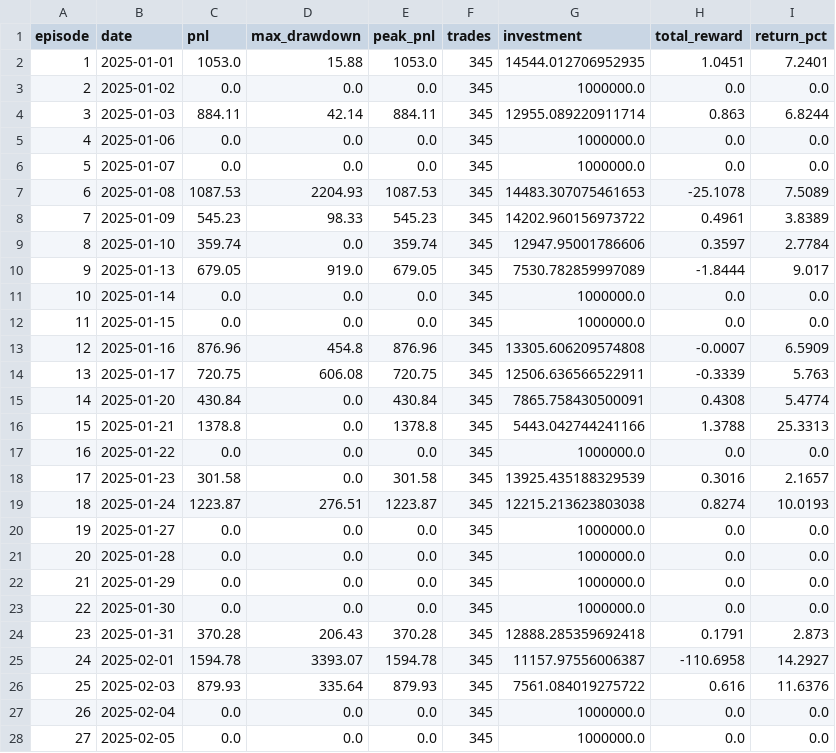
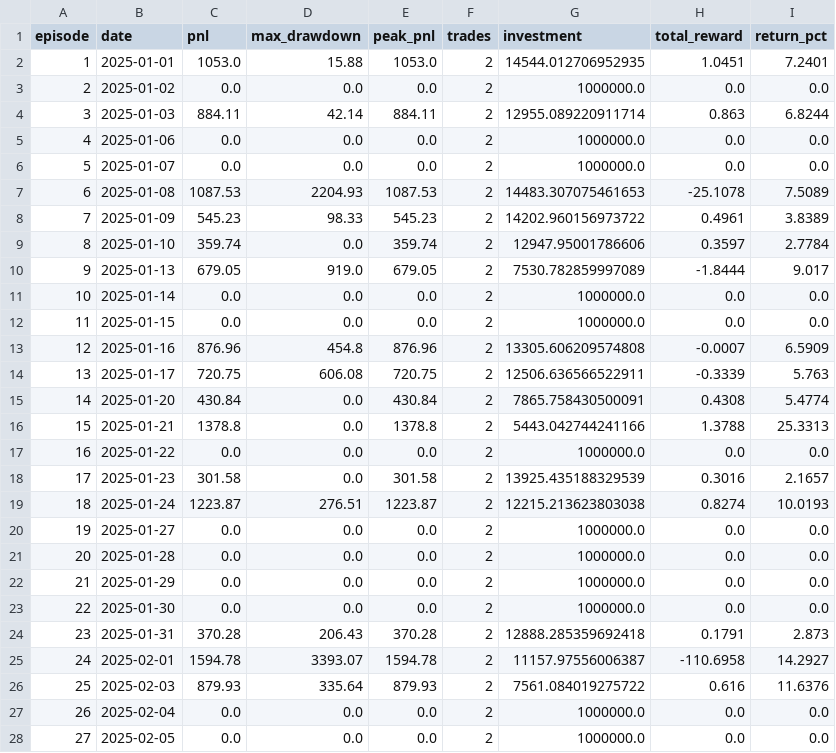
Before and after one commit to Keyur53987/rl_directional_straddle, a CSV file: model/PPO/results/daily_results.csv, drawn as a sheet; only a part is shown; the diff covers the shown part only.

Commit message:
Updated Results

```diff
--- a/model/PPO/results/daily_results.csv
+++ b/model/PPO/results/daily_results.csv
@@ -1,28 +1,28 @@
 episode,date,pnl,max_drawdown,peak_pnl,trades,investment,total_reward,return_pct
-1,2025-01-01,1053.0,15.88,1053.0,345,14544.012706952935,1.0451,7.2401
-2,2025-01-02,0.0,0.0,0.0,345,1000000.0,0.0,0.0
-3,2025-01-03,884.11,42.14,884.11,345,12955.089220911714,0.863,6.8244
-4,2025-01-06,0.0,0.0,0.0,345,1000000.0,0.0,0.0
-5,2025-01-07,0.0,0.0,0.0,345,1000000.0,0.0,0.0
-6,2025-01-08,1087.53,2204.93,1087.53,345,14483.307075461653,-25.1078,7.5089
-7,2025-01-09,545.23,98.33,545.23,345,14202.960156973722,0.4961,3.8389
-8,2025-01-10,359.74,0.0,359.74,345,12947.95001786606,0.3597,2.7784
-9,2025-01-13,679.05,919.0,679.05,345,7530.782859997089,-1.8444,9.017
-10,2025-01-14,0.0,0.0,0.0,345,1000000.0,0.0,0.0
-11,2025-01-15,0.0,0.0,0.0,345,1000000.0,0.0,0.0
-12,2025-01-16,876.96,454.8,876.96,345,13305.606209574808,-0.0007,6.5909
-13,2025-01-17,720.75,606.08,720.75,345,12506.636566522911,-0.3339,5.763
-14,2025-01-20,430.84,0.0,430.84,345,7865.758430500091,0.4308,5.4774
-15,2025-01-21,1378.8,0.0,1378.8,345,5443.042744241166,1.3788,25.3313
-16,2025-01-22,0.0,0.0,0.0,345,1000000.0,0.0,0.0
-17,2025-01-23,301.58,0.0,301.58,345,13925.435188329539,0.3016,2.1657
-18,2025-01-24,1223.87,276.51,1223.87,345,12215.213623803038,0.8274,10.0193
-19,2025-01-27,0.0,0.0,0.0,345,1000000.0,0.0,0.0
-20,2025-01-28,0.0,0.0,0.0,345,1000000.0,0.0,0.0
-21,2025-01-29,0.0,0.0,0.0,345,1000000.0,0.0,0.0
-22,2025-01-30,0.0,0.0,0.0,345,1000000.0,0.0,0.0
-23,2025-01-31,370.28,206.43,370.28,345,12888.285359692418,0.1791,2.873
-24,2025-02-01,1594.78,3393.07,1594.78,345,11157.97556006387,-110.6958,14.2927
-25,2025-02-03,879.93,335.64,879.93,345,7561.084019275722,0.616,11.6376
-26,2025-02-04,0.0,0.0,0.0,345,1000000.0,0.0,0.0
-27,2025-02-05,0.0,0.0,0.0,345,1000000.0,0.0,0.0
+1,2025-01-01,1053.0,15.88,1053.0,2,14544.012706952935,1.0451,7.2401
+2,2025-01-02,0.0,0.0,0.0,2,1000000.0,0.0,0.0
+3,2025-01-03,884.11,42.14,884.11,2,12955.089220911714,0.863,6.8244
+4,2025-01-06,0.0,0.0,0.0,2,1000000.0,0.0,0.0
+5,2025-01-07,0.0,0.0,0.0,2,1000000.0,0.0,0.0
+6,2025-01-08,1087.53,2204.93,1087.53,2,14483.307075461653,-25.1078,7.5089
+7,2025-01-09,545.23,98.33,545.23,2,14202.960156973722,0.4961,3.8389
+8,2025-01-10,359.74,0.0,359.74,2,12947.95001786606,0.3597,2.7784
+9,2025-01-13,679.05,919.0,679.05,2,7530.782859997089,-1.8444,9.017
+10,2025-01-14,0.0,0.0,0.0,2,1000000.0,0.0,0.0
+11,2025-01-15,0.0,0.0,0.0,2,1000000.0,0.0,0.0
+12,2025-01-16,876.96,454.8,876.96,2,13305.606209574808,-0.0007,6.5909
+13,2025-01-17,720.75,606.08,720.75,2,12506.636566522911,-0.3339,5.763
+14,2025-01-20,430.84,0.0,430.84,2,7865.758430500091,0.4308,5.4774
+15,2025-01-21,1378.8,0.0,1378.8,2,5443.042744241166,1.3788,25.3313
+16,2025-01-22,0.0,0.0,0.0,2,1000000.0,0.0,0.0
+17,2025-01-23,301.58,0.0,301.58,2,13925.435188329539,0.3016,2.1657
+18,2025-01-24,1223.87,276.51,1223.87,2,12215.213623803038,0.8274,10.0193
+19,2025-01-27,0.0,0.0,0.0,2,1000000.0,0.0,0.0
+20,2025-01-28,0.0,0.0,0.0,2,1000000.0,0.0,0.0
+21,2025-01-29,0.0,0.0,0.0,2,1000000.0,0.0,0.0
+22,2025-01-30,0.0,0.0,0.0,2,1000000.0,0.0,0.0
+23,2025-01-31,370.28,206.43,370.28,2,12888.285359692418,0.1791,2.873
+24,2025-02-01,1594.78,3393.07,1594.78,2,11157.97556006387,-110.6958,14.2927
+25,2025-02-03,879.93,335.64,879.93,2,7561.084019275722,0.616,11.6376
+26,2025-02-04,0.0,0.0,0.0,2,1000000.0,0.0,0.0
+27,2025-02-05,0.0,0.0,0.0,2,1000000.0,0.0,0.0
```
Also changed, not shown: 115 edited cells elsewhere in this file, model/PPO/results/monthly_results.csv, 1 other file.
